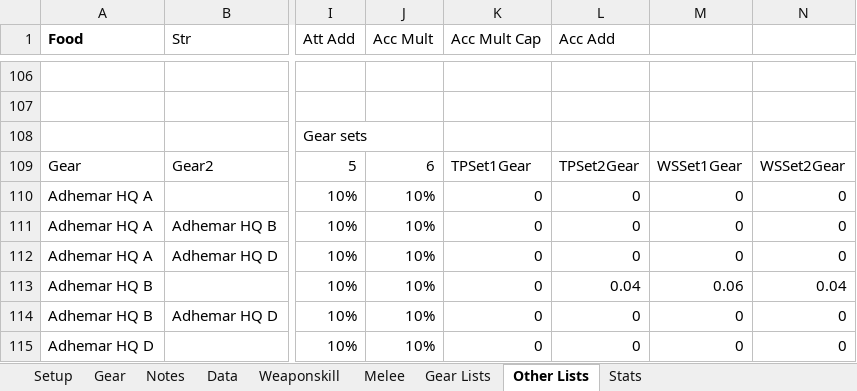
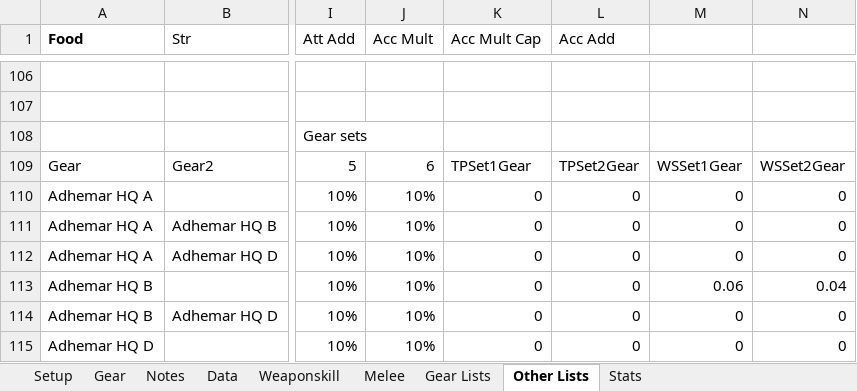
Before and after one commit to NextGames2000/Spreadsheets, an Excel workbook: DW40 Shun Trust Kendatsuba.xlsx, sheet Other Lists, drawn as a sheet; only a part is shown, gaps mark what is left out; values as stored, in another font and other column widths than the file's, no borders; the diff names each change by its address in the sheet, - before the commit and + after, or states it on an @@ line.

```diff
--- a/DW40 Shun Trust Kendatsuba.xlsx (sheet Other Lists)
+++ b/DW40 Shun Trust Kendatsuba.xlsx (sheet Other Lists)
-L113 (Acc Add): 0.04
+L113 (Acc Add): 0
```
Also changed, not shown: sheet Weaponskill, sheet Data, sheet Melee, sheet Gear, sheet Setup, sheet Notes, DW0 Hybrid Weaponskills.xlsx, DW20 Shun Trust Kendatsuba.xlsx.
